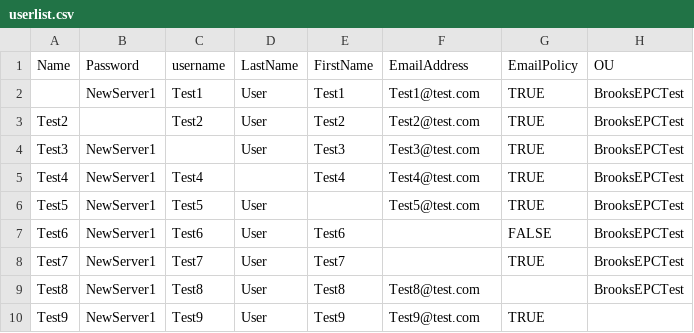
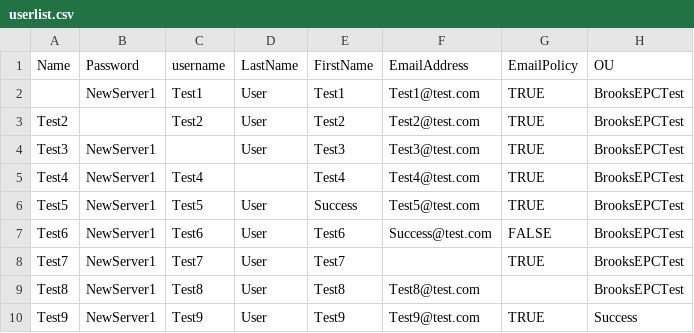
Before and after one commit to solaris765/AD-Import-With-Exchange-Support, a CSV file: userlist.csv, drawn as a sheet.

```diff
--- a/userlist.csv
+++ b/userlist.csv
@@ -5,6 +5,6 @@ Test3,NewServer1,,User,Test3,Test3@test.com,TRUE,BrooksEPCTest
 Test4,NewServer1,Test4,,Test4,Test4@test.com,TRUE,BrooksEPCTest
-Test5,NewServer1,Test5,User,,Test5@test.com,TRUE,BrooksEPCTest
-Test6,NewServer1,Test6,User,Test6,,FALSE,BrooksEPCTest
+Test5,NewServer1,Test5,User,Success,Test5@test.com,TRUE,BrooksEPCTest
+Test6,NewServer1,Test6,User,Test6,Success@test.com,FALSE,BrooksEPCTest
 Test7,NewServer1,Test7,User,Test7,,TRUE,BrooksEPCTest
 Test8,NewServer1,Test8,User,Test8,Test8@test.com,,BrooksEPCTest
-Test9,NewServer1,Test9,User,Test9,Test9@test.com,TRUE,
+Test9,NewServer1,Test9,User,Test9,Test9@test.com,TRUE,Success
```
Also changed, not shown: 1 other file.
